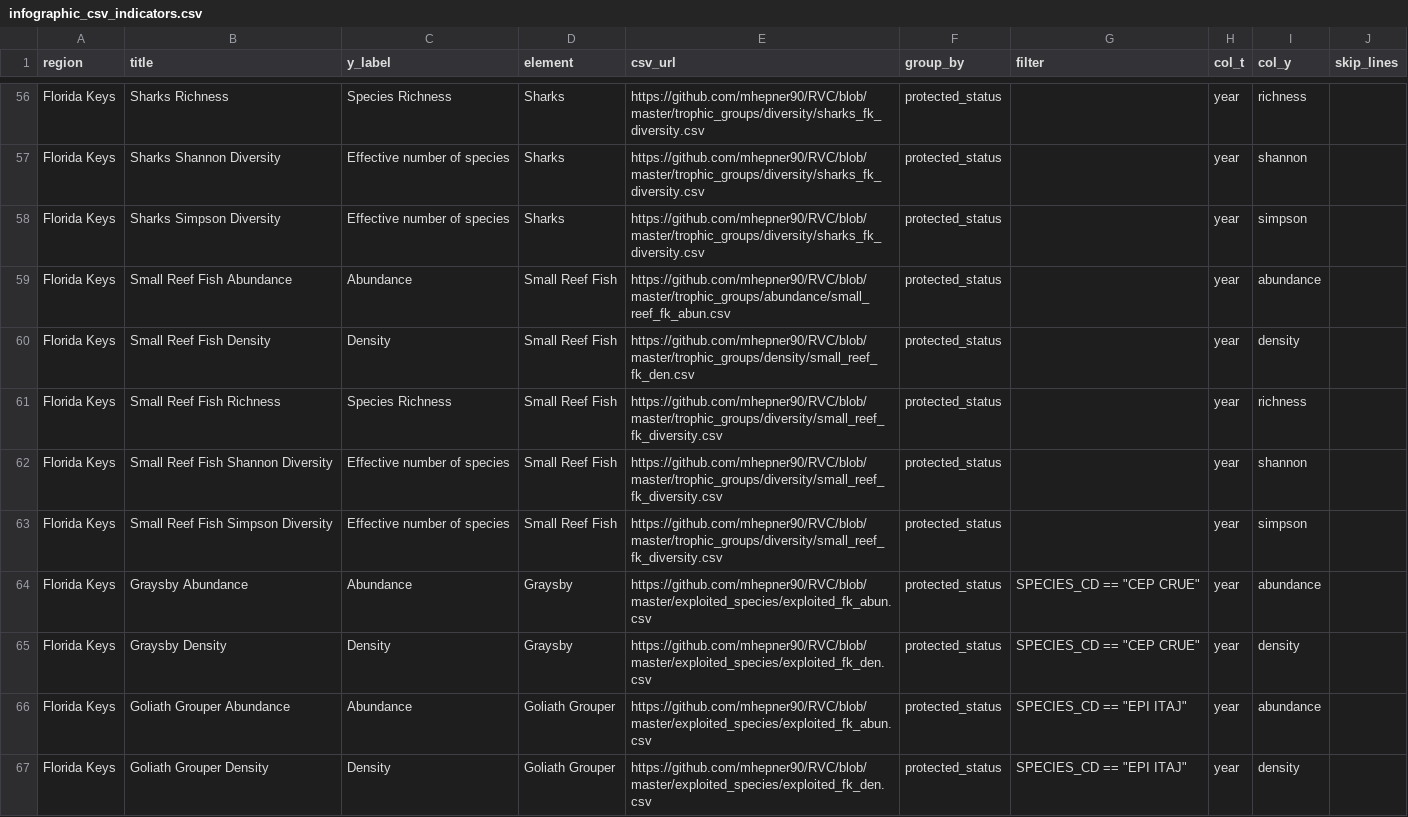
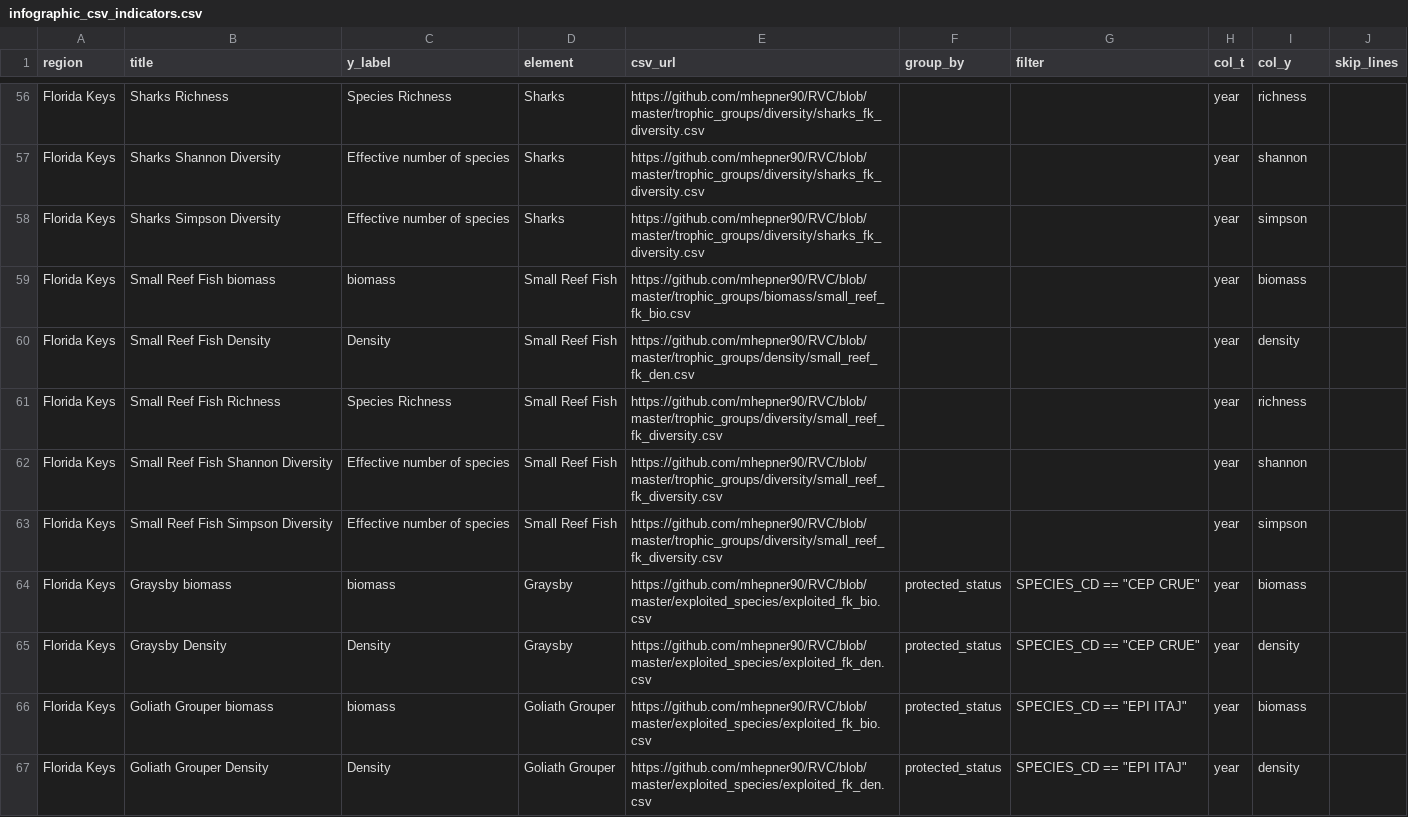
Before and after one commit to mhepner90/RVC, a CSV file: infographic_csv_indicators.csv, drawn as a sheet; only a part is shown, gaps mark what is left out; the diff covers the shown part only; the diff names each change by its address in the sheet, - before the commit and + after, or states it on an @@ line.

Commit message:
added TL biomass files

```diff
--- a/infographic_csv_indicators.csv
+++ b/infographic_csv_indicators.csv
-F56:F63 (group_by): protected_status
+F56:F63 (group_by): (empty)
-B59 (title): Small Reef Fish Abundance
+B59 (title): Small Reef Fish biomass
-C59 (y_label): Abundance
+C59 (y_label): biomass
-E59 (csv_url): https://github.com/mhepner90/RVC/blob/master/trophic_groups/abundance/small_reef_fk_abun.csv
+E59 (csv_url): https://github.com/mhepner90/RVC/blob/master/trophic_groups/biomass/small_reef_fk_bio.csv
-I59 (col_y): abundance
+I59 (col_y): biomass
-B64 (title): Graysby Abundance
+B64 (title): Graysby biomass
-C64 (y_label): Abundance
+C64 (y_label): biomass
-E64 (csv_url): https://github.com/mhepner90/RVC/blob/master/exploited_species/exploited_fk_abun.csv
+E64 (csv_url): https://github.com/mhepner90/RVC/blob/master/exploited_species/exploited_fk_bio.csv
-I64 (col_y): abundance
+I64 (col_y): biomass
-B66 (title): Goliath Grouper Abundance
+B66 (title): Goliath Grouper biomass
-C66 (y_label): Abundance
+C66 (y_label): biomass
-E66 (csv_url): https://github.com/mhepner90/RVC/blob/master/exploited_species/exploited_fk_abun.csv
+E66 (csv_url): https://github.com/mhepner90/RVC/blob/master/exploited_species/exploited_fk_bio.csv
-I66 (col_y): abundance
+I66 (col_y): biomass
```
Also changed, not shown: 150 edited cells elsewhere in this file.
